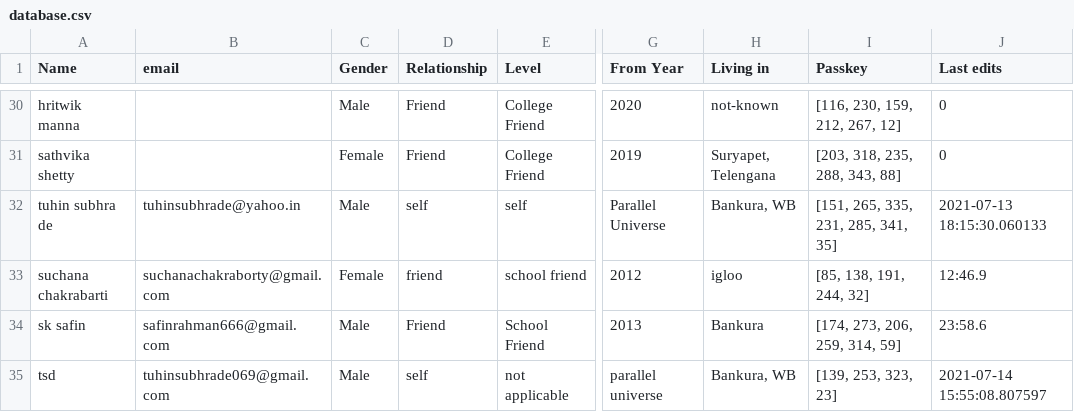
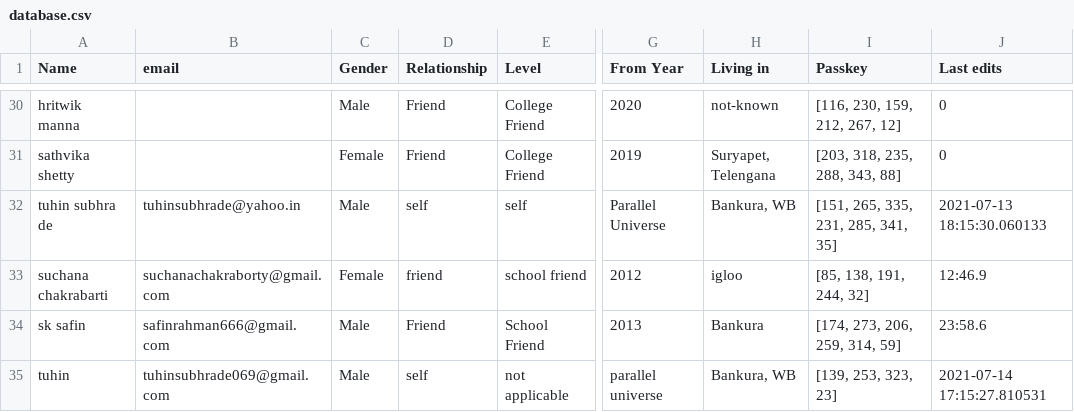
Before and after one commit to Gituhin/Friends-Data, a CSV file: database.csv, drawn as a sheet; only a part is shown, gaps mark what is left out; the diff names each change by its address in the sheet, - before the commit and + after, or states it on an @@ line.

Commit message:
Commit by tuhin

```diff
--- a/database.csv
+++ b/database.csv
-A35 (Name): tsd
+A35 (Name): tuhin
-J35 (Last edits): 2021-07-14 15:55:08.807597
+J35 (Last edits): 2021-07-14 17:15:27.810531
```
